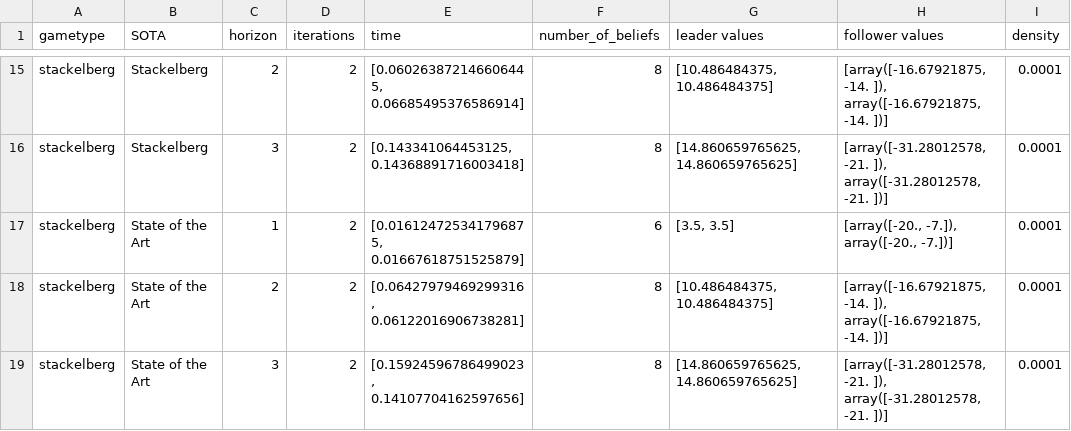
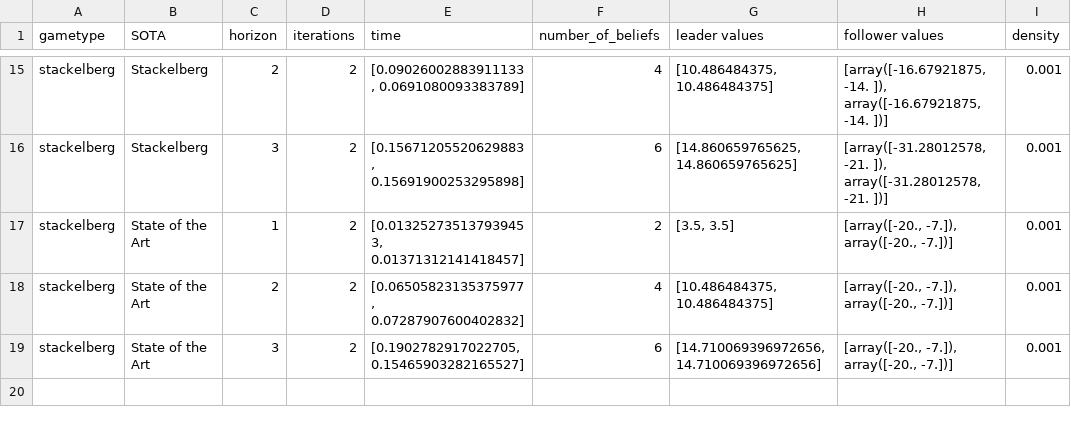
Before and after one commit to izzikampono/Thesis-New, a CSV file: raw_results/dectiger (3).csv, drawn as a sheet; only a part is shown, gaps mark what is left out; the diff covers the shown part only; the diff names each change by its address in the sheet, - before the commit and + after, or states it on an @@ line.

```diff
--- a/raw_results/dectiger (3).csv
+++ b/raw_results/dectiger (3).csv
-E15 (time): [0.060263872146606445, 0.06685495376586914]
+E15 (time): [0.09026002883911133, 0.0691080093383789]
-F15 (number_of_beliefs): 8
+F15 (number_of_beliefs): 4
-I15:I19 (density): 0.0001
+I15:I19 (density): 0.001
-E16 (time): [0.143341064453125, 0.14368891716003418]
+E16 (time): [0.15671205520629883, 0.15691900253295898]
-F16 (number_of_beliefs): 8
+F16 (number_of_beliefs): 6
-E17 (time): [0.016124725341796875, 0.01667618751525879]
+E17 (time): [0.013252735137939453, 0.01371312141418457]
-F17 (number_of_beliefs): 6
+F17 (number_of_beliefs): 2
-E18 (time): [0.06427979469299316, 0.06122016906738281]
+E18 (time): [0.06505823135375977, 0.07287907600402832]
-F18 (number_of_beliefs): 8
+F18 (number_of_beliefs): 4
-H18 (follower values): [array([-16.67921875, -14. ]), array([-16.67921875, -14. ])]
+H18 (follower values): [array([-20., -7.]), array([-20., -7.])]
-E19 (time): [0.15924596786499023, 0.14107704162597656]
+E19 (time): [0.1902782917022705, 0.15465903282165527]
-F19 (number_of_beliefs): 8
+F19 (number_of_beliefs): 6
-G19 (leader values): [14.860659765625, 14.860659765625]
+G19 (leader values): [14.710069396972656, 14.710069396972656]
-H19 (follower values): [array([-31.28012578, -21. ]), array([-31.28012578, -21. ])]
+H19 (follower values): [array([-20., -7.]), array([-20., -7.])]
```
Also changed, not shown: 43 edited cells elsewhere in this file, processed_results/cooperative_dectiger.csv, processed_results/stackelberg_dectiger.csv, 29 other files.
